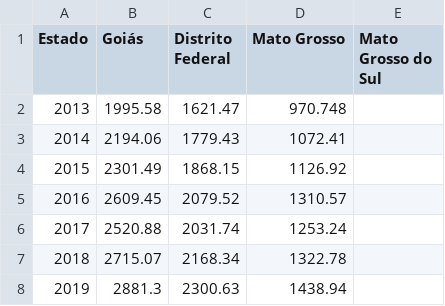
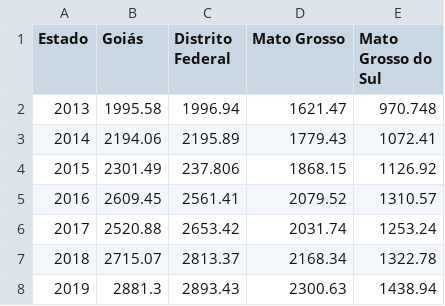
Before and after one commit to LuizAlexandre21/Indicadores_siops_brasil, a CSV file: src/Analise Regional/outputs_N_NE/Receita de Transferências Constitucionais e Legais da União - Centro.csv, drawn as a sheet.

Commit message:
Update Receita de Transferências Constitucionais e Legais da União - Centro.csv

```diff
--- a/src/Analise Regional/outputs_N_NE/Receita de Transferências Constitucionais e Legais da União - Centro.csv
+++ b/src/Analise Regional/outputs_N_NE/Receita de Transferências Constitucionais e Legais da União - Centro.csv
@@ -1,8 +1,8 @@
 Estado,Goiás,Distrito Federal,Mato Grosso,Mato Grosso do Sul
-2013,1995.58,1621.47,970.748
-2014,2194.06,1779.43,1072.41
-2015,2301.49,1868.15,1126.92
-2016,2609.45,2079.52,1310.57
-2017,2520.88,2031.74,1253.24
-2018,2715.07,2168.34,1322.78
-2019,2881.3,2300.63,1438.94
+2013,1995.58,1996.94,1621.47,970.748
+2014,2194.06,2195.89,1779.43,1072.41
+2015,2301.49,237.806,1868.15,1126.92
+2016,2609.45,2561.41,2079.52,1310.57
+2017,2520.88,2653.42,2031.74,1253.24
+2018,2715.07,2813.37,2168.34,1322.78
+2019,2881.3,2893.43,2300.63,1438.94
```
